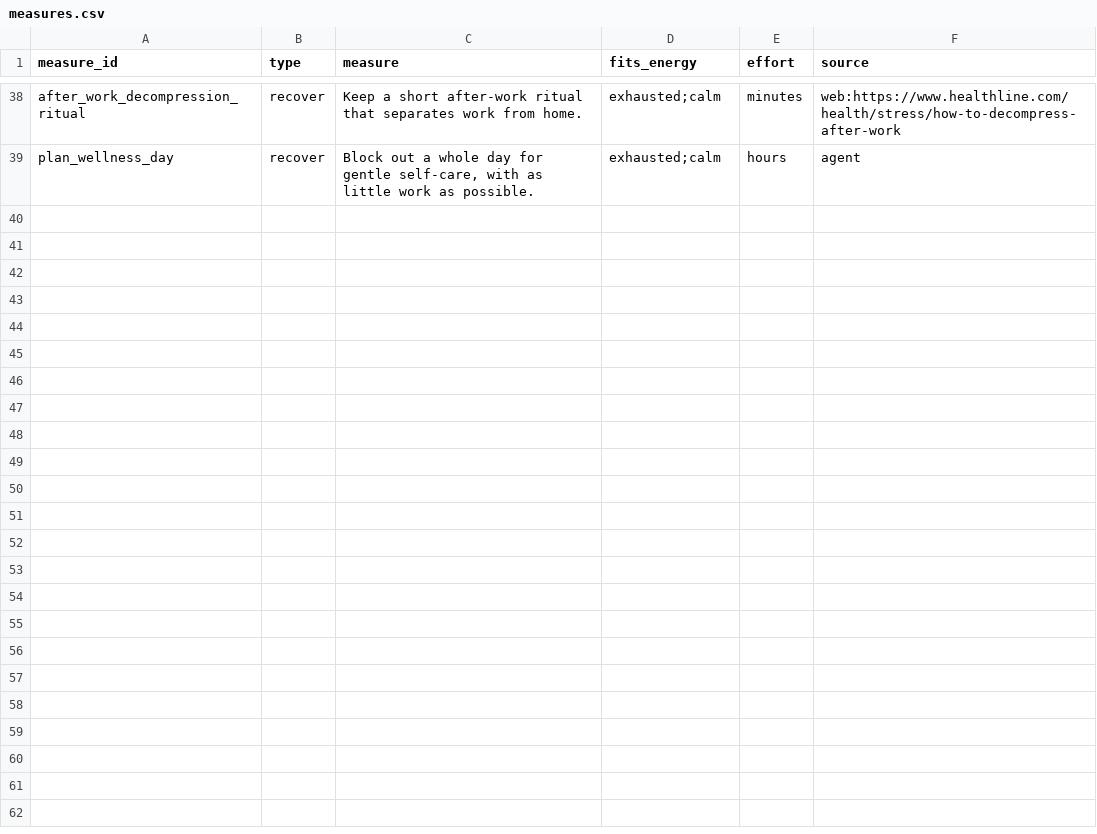
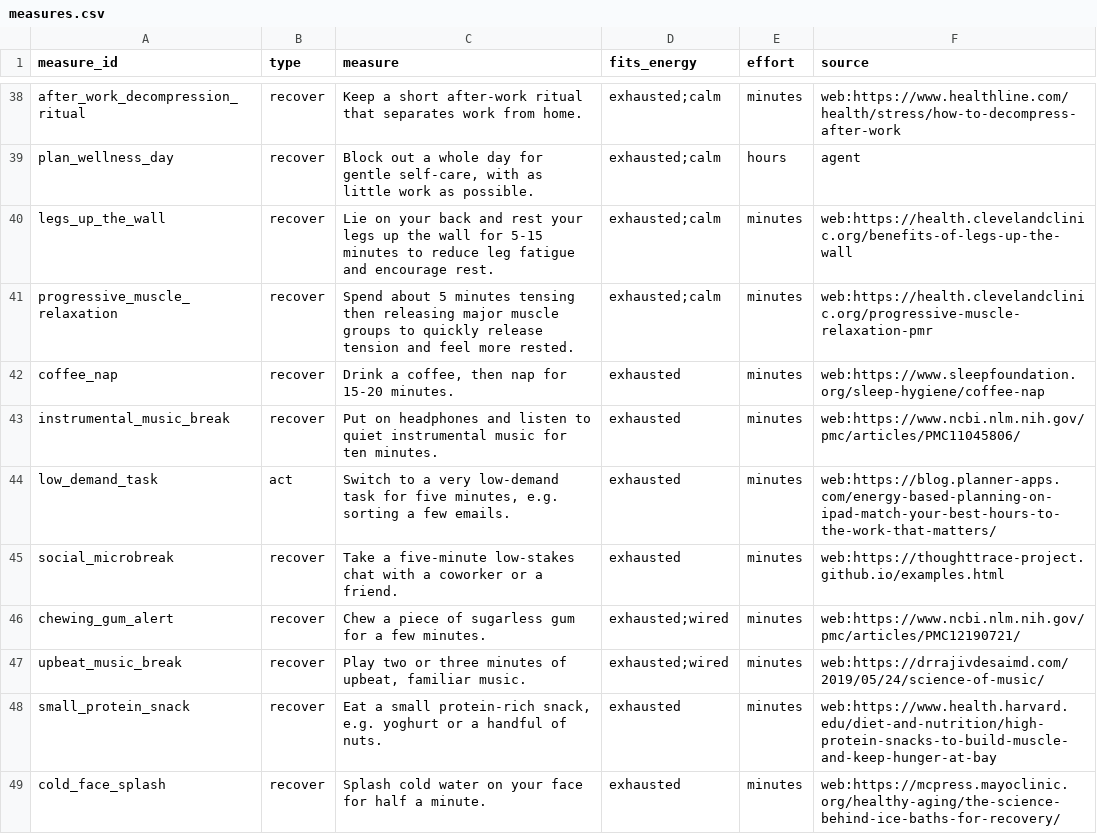
Before and after one commit to tscherli/calmops-agent, a CSV file: tools/measures.csv, drawn as a sheet; only a part is shown, gaps mark what is left out; the diff names each change by its address in the sheet, - before the commit and + after, or states it on an @@ line.

```diff
--- a/tools/measures.csv
+++ b/tools/measures.csv
+row 40: legs_up_the_wall | recover | Lie on your back and rest your legs up the wall for 5-15 minutes to reduce leg fatigue and encourage rest. | exhausted;calm | minutes | web:https://health.clevelandclinic.org/benefits-of-legs-up-the-wall
+row 41: progressive_muscle_relaxation | recover | Spend about 5 minutes tensing then releasing major muscle groups to quickly release tension and feel more rested. | exhausted;calm | minutes | web:https://health.clevelandclinic.org/progressive-muscle-relaxation-pmr
+row 42: coffee_nap | recover | Drink a coffee, then nap for 15-20 minutes. | exhausted | minutes | web:https://www.sleepfoundation.org/sleep-hygiene/coffee-nap
+row 43: instrumental_music_break | recover | Put on headphones and listen to quiet instrumental music for ten minutes. | exhausted | minutes | web:https://www.ncbi.nlm.nih.gov/pmc/articles/PMC11045806/
+row 44: low_demand_task | act | Switch to a very low-demand task for five minutes, e.g. sorting a few emails. | exhausted | minutes | web:https://blog.planner-apps.com/energy-based-planning-on-ipad-match-your-best-hours-to-the-work-that-matters/
+row 45: social_microbreak | recover | Take a five-minute low-stakes chat with a coworker or a friend. | exhausted | minutes | web:https://thoughttrace-project.github.io/examples.html
+row 46: chewing_gum_alert | recover | Chew a piece of sugarless gum for a few minutes. | exhausted;wired | minutes | web:https://www.ncbi.nlm.nih.gov/pmc/articles/PMC12190721/
+row 47: upbeat_music_break | recover | Play two or three minutes of upbeat, familiar music. | exhausted;wired | minutes | web:https://drrajivdesaimd.com/2019/05/24/science-of-music/
+row 48: small_protein_snack | recover | Eat a small protein-rich snack, e.g. yoghurt or a handful of nuts. | exhausted | minutes | web:https://www.health.harvard.edu/diet-and-nutrition/high-protein-snacks-to-build-muscle-and-keep-hunger-at-bay
+row 49: cold_face_splash | recover | Splash cold water on your face for half a minute. | exhausted | minutes | web:https://mcpress.mayoclinic.org/healthy-aging/the-science-behind-ice-baths-for-recovery/
```
Also changed, not shown: 4 other files.
